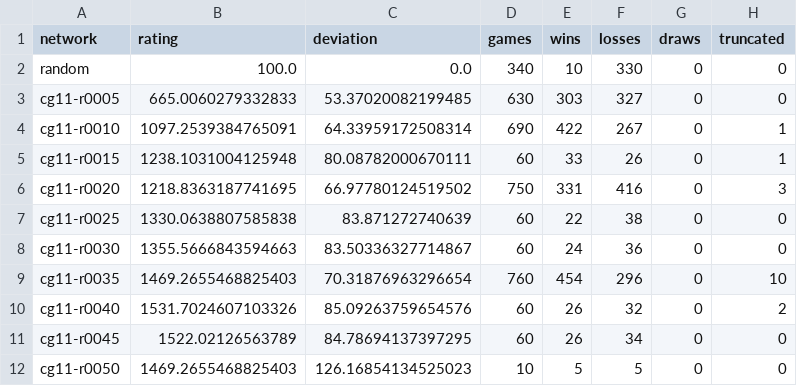
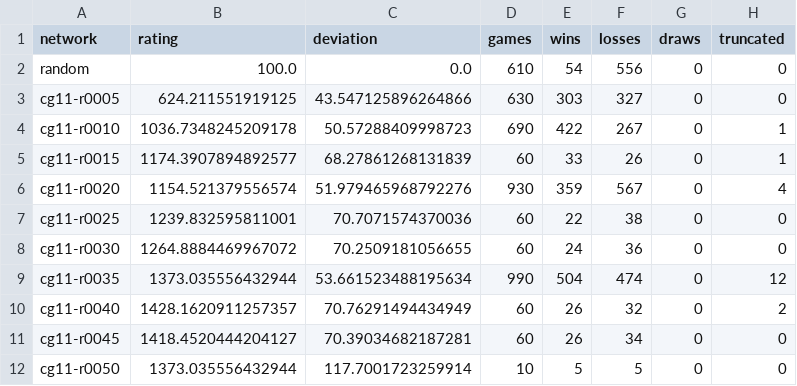
Before and after one commit to tasuki/continugo-train, a CSV file: artifacts/20261122/networks.csv, drawn as a sheet; only a part is shown; the diff covers the shown part only.

```diff
--- a/artifacts/20261122/networks.csv
+++ b/artifacts/20261122/networks.csv
@@ -1,12 +1,12 @@
 network,rating,deviation,games,wins,losses,draws,truncated
-random,100.0,0.0,340,10,330,0,0
-cg11-r0005,665.0060279332833,53.37020082199485,630,303,327,0,0
-cg11-r0010,1097.2539384765091,64.33959172508314,690,422,267,0,1
-cg11-r0015,1238.1031004125948,80.08782000670111,60,33,26,0,1
-cg11-r0020,1218.8363187741695,66.97780124519502,750,331,416,0,3
-cg11-r0025,1330.0638807585838,83.871272740639,60,22,38,0,0
-cg11-r0030,1355.5666843594663,83.50336327714867,60,24,36,0,0
-cg11-r0035,1469.2655468825403,70.31876963296654,760,454,296,0,10
-cg11-r0040,1531.7024607103326,85.09263759654576,60,26,32,0,2
-cg11-r0045,1522.02126563789,84.78694137397295,60,26,34,0,0
-cg11-r0050,1469.2655468825403,126.16854134525023,10,5,5,0,0
+random,100.0,0.0,610,54,556,0,0
+cg11-r0005,624.211551919125,43.547125896264866,630,303,327,0,0
+cg11-r0010,1036.7348245209178,50.57288409998723,690,422,267,0,1
+cg11-r0015,1174.3907894892577,68.27861268131839,60,33,26,0,1
+cg11-r0020,1154.521379556574,51.979465968792276,930,359,567,0,4
+cg11-r0025,1239.832595811001,70.7071574370036,60,22,38,0,0
+cg11-r0030,1264.8884469967072,70.2509181056655,60,24,36,0,0
+cg11-r0035,1373.035556432944,53.661523488195634,990,504,474,0,12
+cg11-r0040,1428.1620911257357,70.76291494434949,60,26,32,0,2
+cg11-r0045,1418.4520444204127,70.39034682187281,60,26,34,0,0
+cg11-r0050,1373.035556432944,117.7001723259914,10,5,5,0,0
```
Also changed, not shown: 12 added rows and 7 edited cells elsewhere in this file, artifacts/20261111/networks.csv, artifacts/champion-wins.csv, 11 other files.
